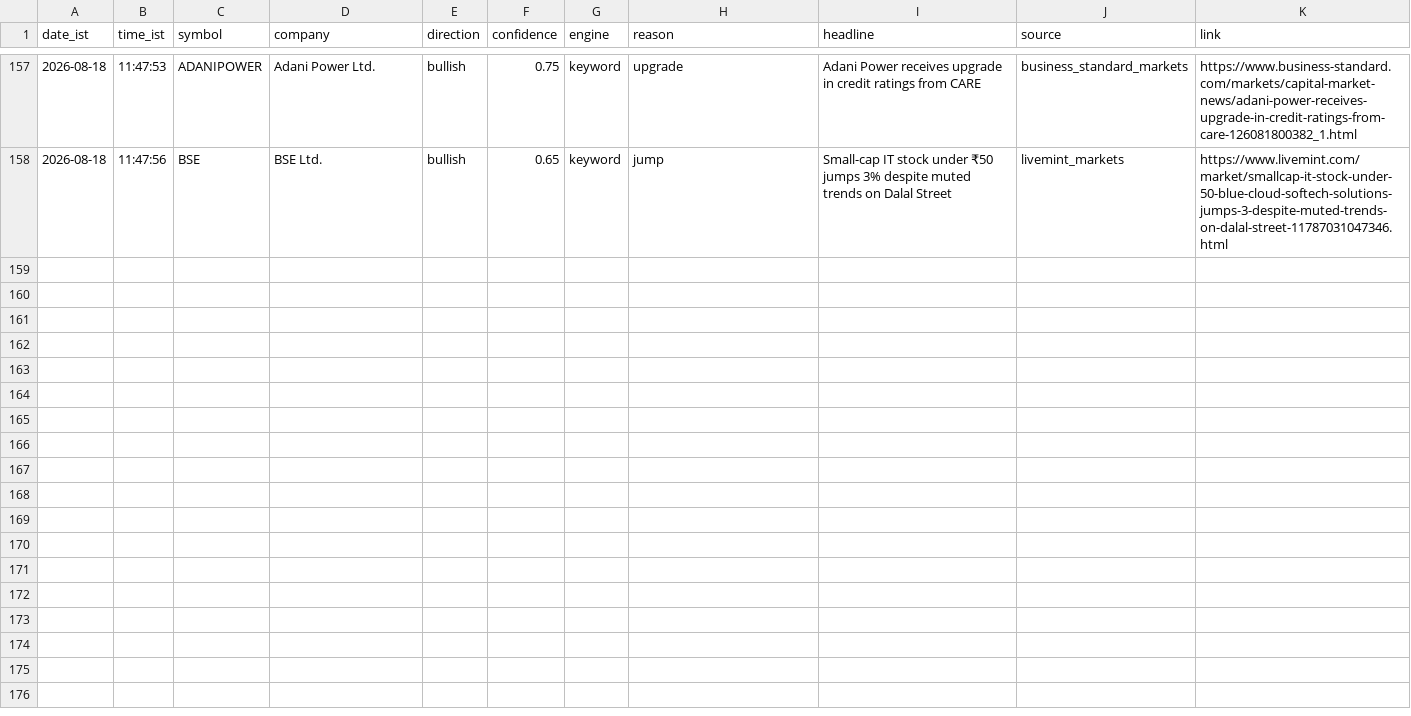
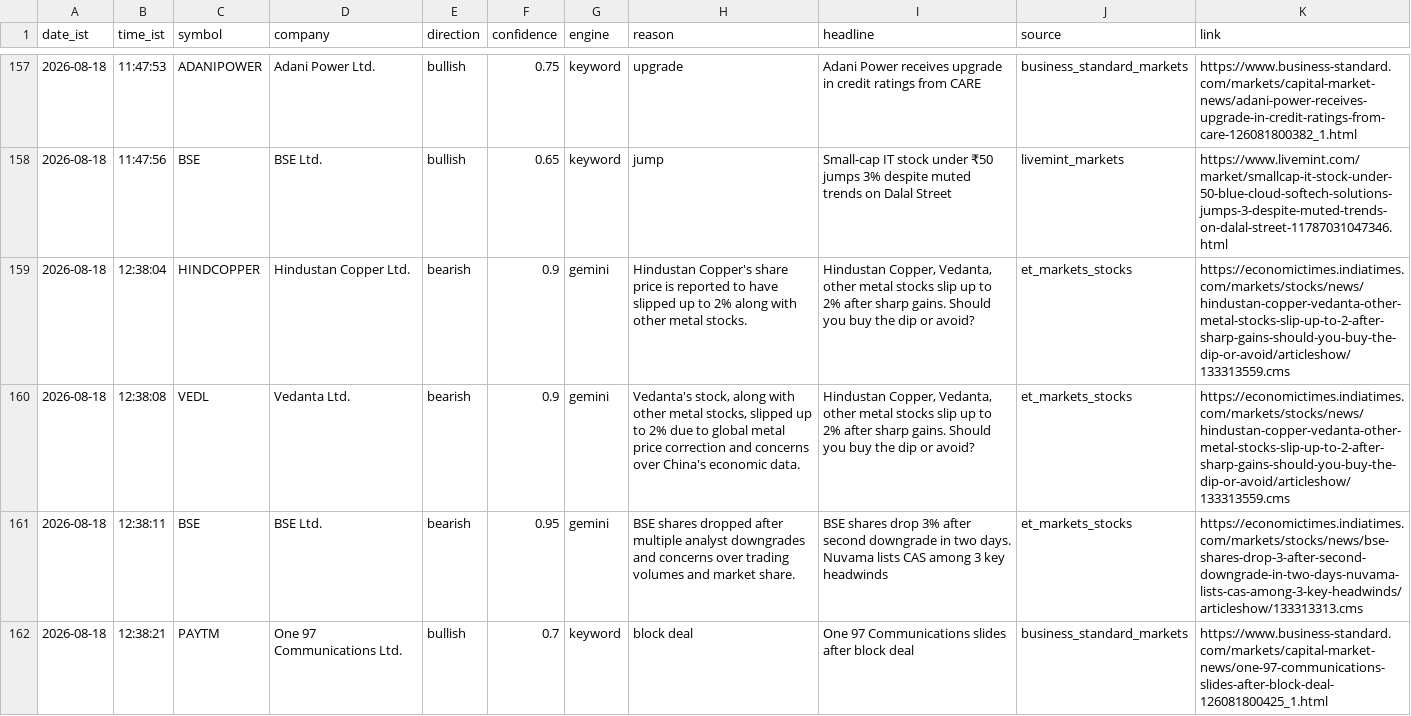
Before and after one commit to sandiep-2006/nse-news-watcher, a CSV file: data/alerts_log.csv, drawn as a sheet; only a part is shown, gaps mark what is left out; the diff covers the shown part only; the diff names each change by its address in the sheet, - before the commit and + after, or states it on an @@ line.

```diff
--- a/data/alerts_log.csv
+++ b/data/alerts_log.csv
+row 159: 2026-08-18 | 12:38:04 | HINDCOPPER | Hindustan Copper Ltd. | bearish | 0.9 | gemini | Hindustan Copper's share price is reported to have slipped up to 2% along with other metal stocks. | Hindustan Copper, Vedanta, other metal stocks slip up to 2% after sharp gains. Should you buy the dip or avoid? | et_markets_stocks | https://economictimes.indiatimes.com/markets/stocks/news/hindustan-copper-vedanta-other-metal-stocks-slip-up-to-2-after-sharp-gains-should-you-buy-the-dip-or-avoid/articleshow/133313559.cms
+row 160: 2026-08-18 | 12:38:08 | VEDL | Vedanta Ltd. | bearish | 0.9 | gemini | Vedanta's stock, along with other metal stocks, slipped up to 2% due to global metal price correction and concerns over China's economic data. | Hindustan Copper, Vedanta, other metal stocks slip up to 2% after sharp gains. Should you buy the dip or avoid? | et_markets_stocks | https://economictimes.indiatimes.com/markets/stocks/news/hindustan-copper-vedanta-other-metal-stocks-slip-up-to-2-after-sharp-gains-should-you-buy-the-dip-or-avoid/articleshow/133313559.cms
+row 161: 2026-08-18 | 12:38:11 | BSE | BSE Ltd. | bearish | 0.95 | gemini | BSE shares dropped after multiple analyst downgrades and concerns over trading volumes and market share. | BSE shares drop 3% after second downgrade in two days. Nuvama lists CAS among 3 key headwinds | et_markets_stocks | https://economictimes.indiatimes.com/markets/stocks/news/bse-shares-drop-3-after-second-downgrade-in-two-days-nuvama-lists-cas-among-3-key-headwinds/articleshow/133313313.cms
+row 162: 2026-08-18 | 12:38:21 | PAYTM | One 97 Communications Ltd. | bullish | 0.7 | keyword | block deal | One 97 Communications slides after block deal | business_standard_markets | https://www.business-standard.com/markets/capital-market-news/one-97-communications-slides-after-block-deal-126081800425_1.html
```
Also changed, not shown: 4 added rows elsewhere in this file.
